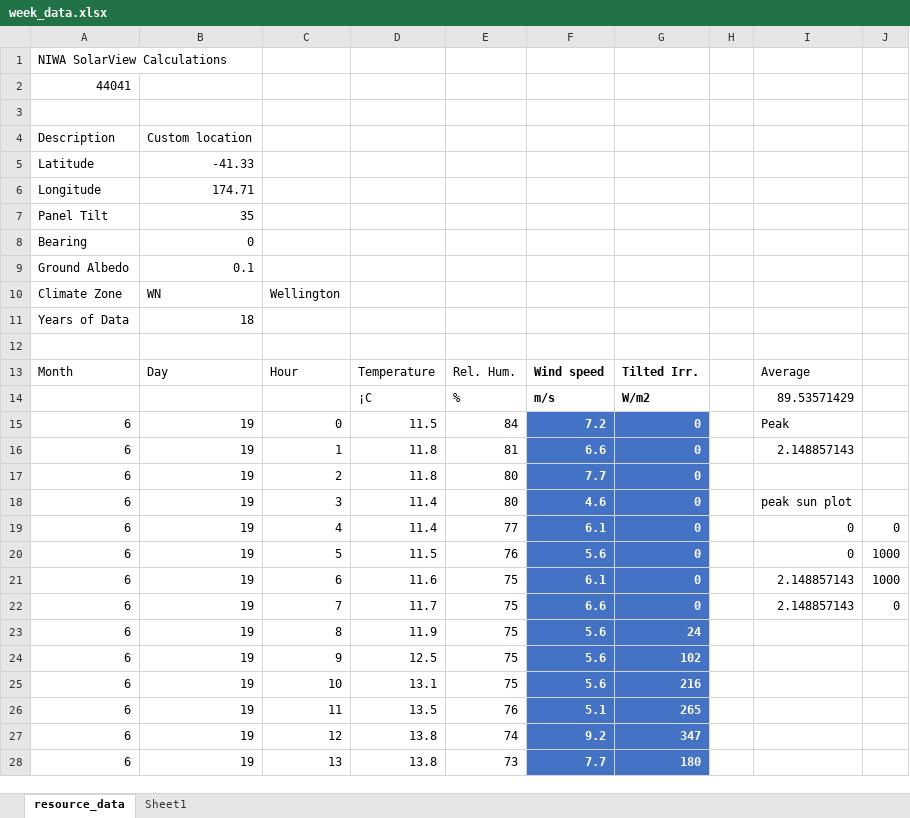
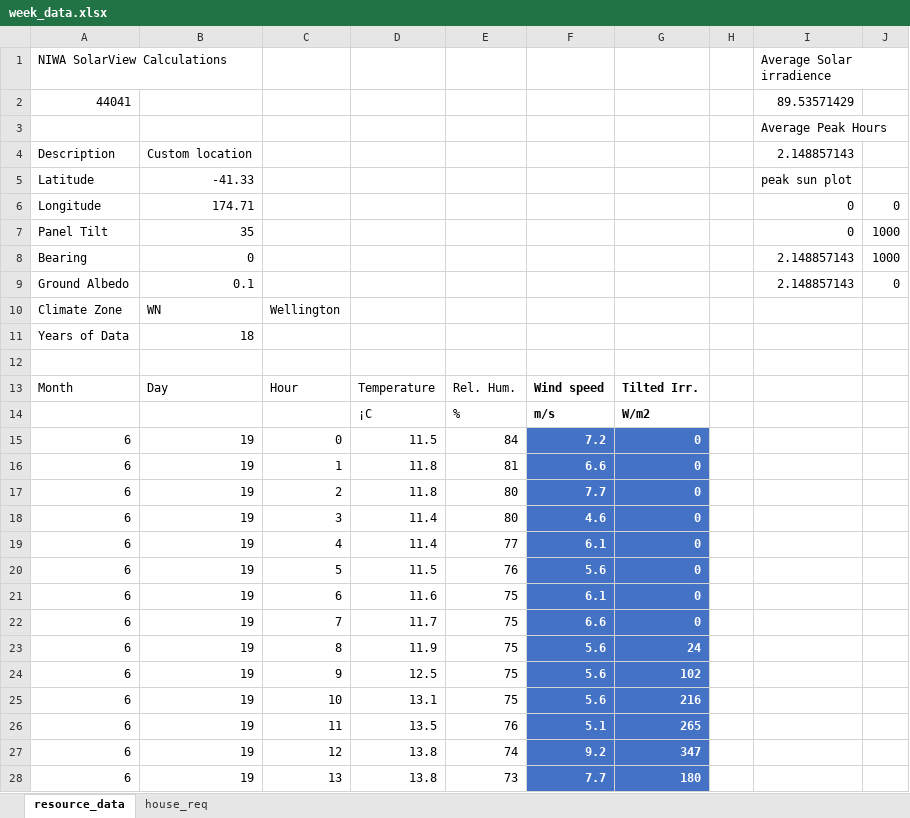
Before and after one commit to eisendaniel/uni, an Excel workbook: 2020/RESE412/Project_1/data/week_data.xlsx, sheet resource_data, drawn as a sheet; only a part is shown; values as stored, in another font and other column widths than the file's, no borders; the diff names each change by its address in the sheet, - before the commit and + after, or states it on an @@ line.

```diff
--- a/2020/RESE412/Project_1/data/week_data.xlsx (sheet resource_data)
+++ b/2020/RESE412/Project_1/data/week_data.xlsx (sheet resource_data)
-sheet tab: Sheet1
+sheet tab: house_req
-I1: (empty)
+I1: Average Solar irradience
-I2: (empty)
+I2: 89.53571429
-I3: (empty)
+I3: Average Peak Hours
-I4: (empty)
+I4: 2.148857143
-I5: (empty)
+I5: peak sun plot
-I6:I7: (empty)
+I6:I7: 0
-J6: (empty)
+J6: 0
-J7:J8: (empty)
+J7:J8: 1000
-I8:I9: (empty)
+I8:I9: 2.148857143
-J9: (empty)
+J9: 0
-I13: Average
+I13: (empty)
-I14: 89.53571429
+I14: (empty)
-I15: Peak
+I15: (empty)
-I16: 2.148857143
+I16: (empty)
-I18: peak sun plot
+I18: (empty)
-I19:I20: 0
+I19:I20: (empty)
-J19: 0
+J19: (empty)
-J20:J21: 1000
+J20:J21: (empty)
-I21:I22: 2.148857143
+I21:I22: (empty)
-J22: 0
+J22: (empty)
```
Also changed, not shown: sheet house_req, 2020/RESE412/Project_1/data/Info_for_A1.xlsx, 18 other files.
